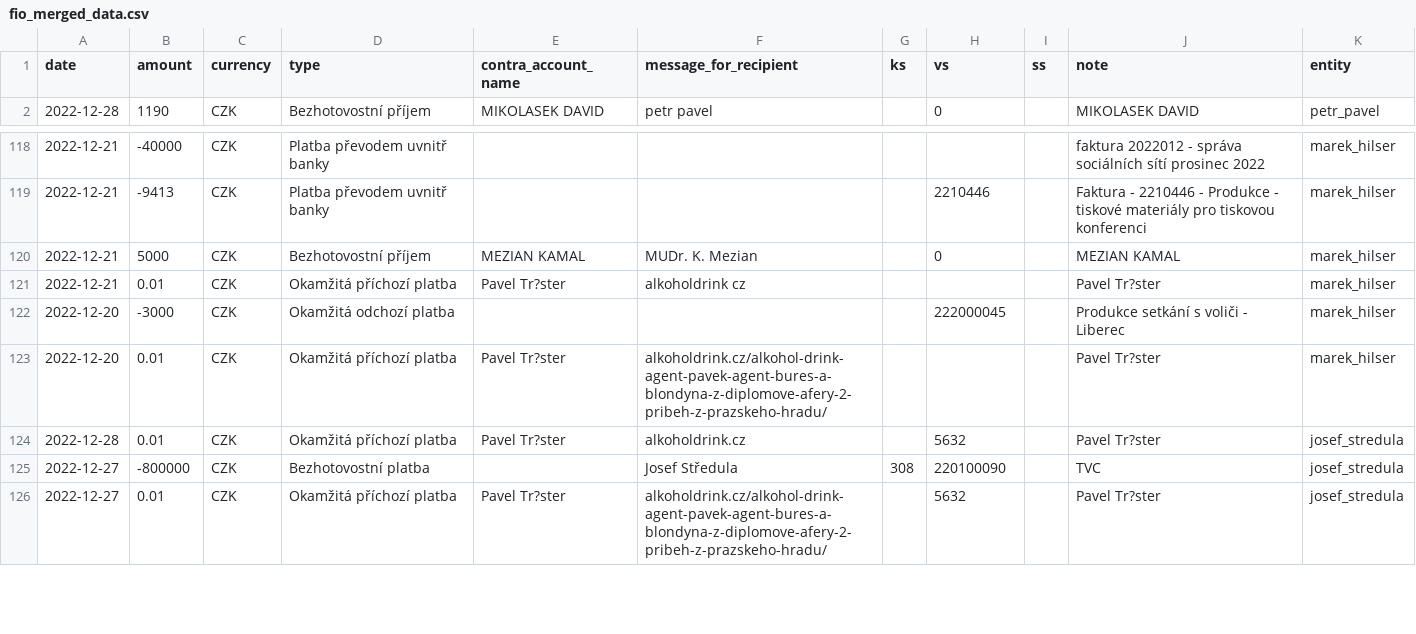
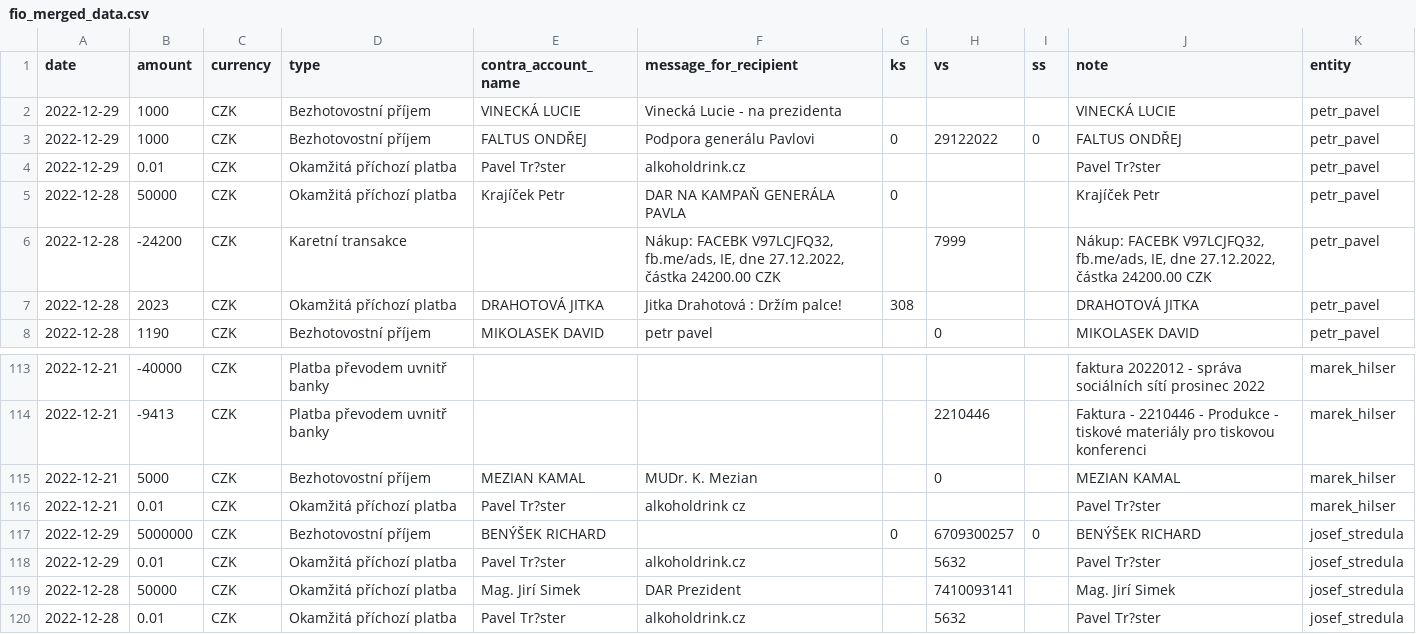
Before and after one commit to opop999/TI_monitoring_transparent_accounts_2023, a CSV file: output/fio/fio_merged_data.csv, drawn as a sheet; only a part is shown, gaps mark what is left out; the shorter side is filled out with more unchanged rows; the diff covers the shown part only.

```diff
--- a/output/fio/fio_merged_data.csv
+++ b/output/fio/fio_merged_data.csv
@@ -1,2 +1,8 @@
 date,amount,currency,type,contra_account_name,message_for_recipient,ks,vs,ss,note,entity
+2022-12-29,1000,CZK,Bezhotovostní příjem,VINECKÁ LUCIE,Vinecká Lucie - na prezidenta,,,,VINECKÁ LUCIE,petr_pavel
+2022-12-29,1000,CZK,Bezhotovostní příjem,FALTUS ONDŘEJ,Podpora generálu Pavlovi,0,29122022,0,FALTUS ONDŘEJ,petr_pavel
+2022-12-29,0.01,CZK,Okamžitá příchozí platba,Pavel Tr?ster,alkoholdrink.cz,,,,Pavel Tr?ster,petr_pavel
+2022-12-28,50000,CZK,Okamžitá příchozí platba,Krajíček Petr,DAR NA KAMPAŇ GENERÁLA PAVLA,0,,,Krajíček Petr,petr_pavel
+2022-12-28,-24200,CZK,Karetní transakce,,"Nákup: FACEBK V97LCJFQ32, fb.me/ads, IE, dne 27.12.2022, částka  24200.00 CZK",,7999,,"Nákup: FACEBK V97LCJFQ32, fb.me/ads, IE, dne 27.12.2022, částka  24200.00 CZK",petr_pavel
+2022-12-28,2023,CZK,Okamžitá příchozí platba,DRAHOTOVÁ JITKA,Jitka Drahotová : Držím palce!,308,,,DRAHOTOVÁ JITKA,petr_pavel
 2022-12-28,1190,CZK,Bezhotovostní příjem,MIKOLASEK DAVID,petr pavel,,0,,MIKOLASEK DAVID,petr_pavel
@@ -121,4 +116,5 @@ date,amount,currency,type,contra_account_name,message_for_recipient,ks,vs,ss,not
 2022-12-21,0.01,CZK,Okamžitá příchozí platba,Pavel Tr?ster,alkoholdrink cz,,,,Pavel Tr?ster,marek_hilser
-2022-12-20,-3000,CZK,Okamžitá odchozí platba,,,,222000045,,Produkce setkání s voliči - Liberec,marek_hilser
-2022-12-20,0.01,CZK,Okamžitá příchozí platba,Pavel Tr?ster,alkoholdrink.cz/alkohol-drink-agent-pavek-agent-bures-a-blondyna-z-diplomove-afery-2-pribeh-z-prazskeho-hradu/,,,,Pavel Tr?ster,marek_hilser
+2022-12-29,5000000,CZK,Bezhotovostní příjem,BENÝŠEK RICHARD,,0,6709300257,0,BENÝŠEK RICHARD,josef_stredula
+2022-12-29,0.01,CZK,Okamžitá příchozí platba,Pavel Tr?ster,alkoholdrink.cz,,5632,,Pavel Tr?ster,josef_stredula
+2022-12-28,50000,CZK,Okamžitá příchozí platba,Mag. Jirí Simek,DAR Prezident,,7410093141,,Mag. Jirí Simek,josef_stredula
 2022-12-28,0.01,CZK,Okamžitá příchozí platba,Pavel Tr?ster,alkoholdrink.cz,,5632,,Pavel Tr?ster,josef_stredula
```
Also changed, not shown: 4 added rows, 15 moved rows and 3 edited cells elsewhere in this file, output/csas/individual_accounts/pavel_fischer.csv, output/kb/individual_accounts/andrej_babis.csv, 26 other files.
